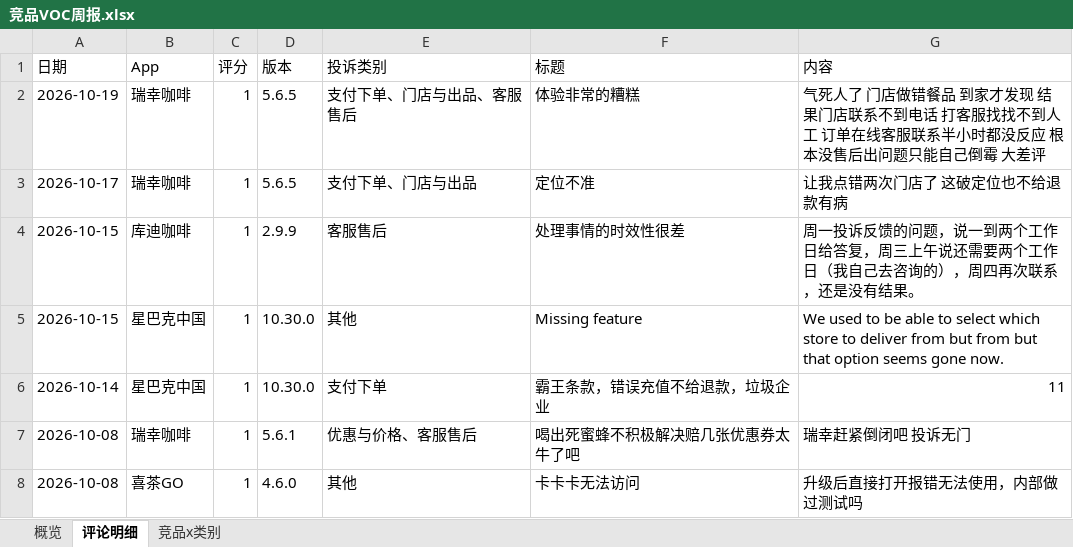
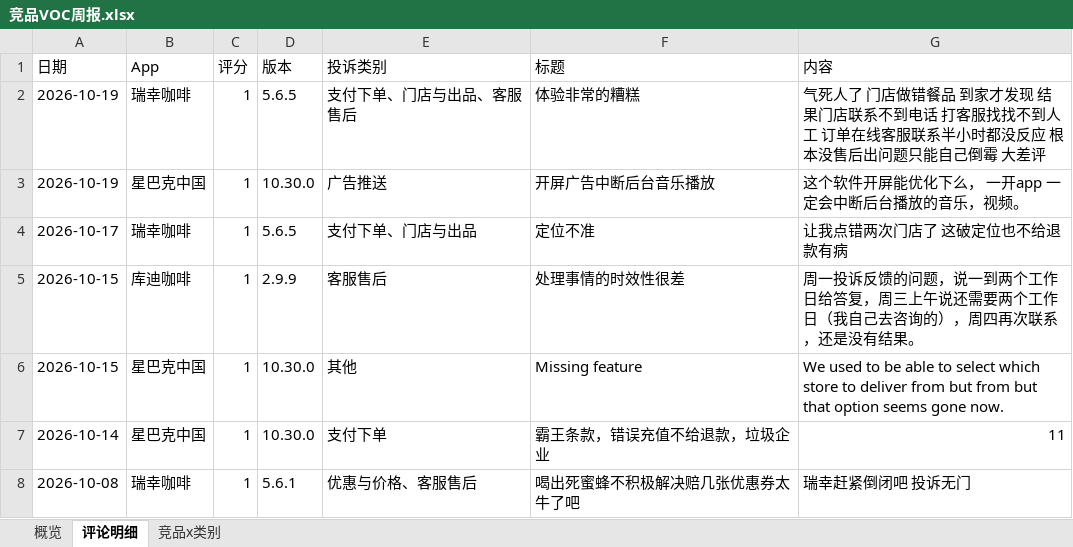
Before and after one commit to EGG-ZERO/appstore-voc-radar, an Excel workbook: reports/竞品VOC周报.xlsx, sheet 评论明细, drawn as a sheet; only a part is shown; the shorter side is filled out with more unchanged rows; values as stored, in another font and other column widths than the file's, no cell formats; the diff names each change by its address in the sheet, - before the commit and + after, or states it on an @@ line.

```diff
--- a/reports/竞品VOC周报.xlsx (sheet 评论明细)
+++ b/reports/竞品VOC周报.xlsx (sheet 评论明细)
+row 3: 2026-10-19 | 星巴克中国 | 1 | 10.30.0 | 广告推送 | 开屏广告中断后台音乐播放 | 这个软件开屏能优化下么， 一开app 一定会中断后台播放的音乐，视频。
```
Also changed, not shown: sheet 概览, sheet 竞品x类别, cell formats, 4 other files.
